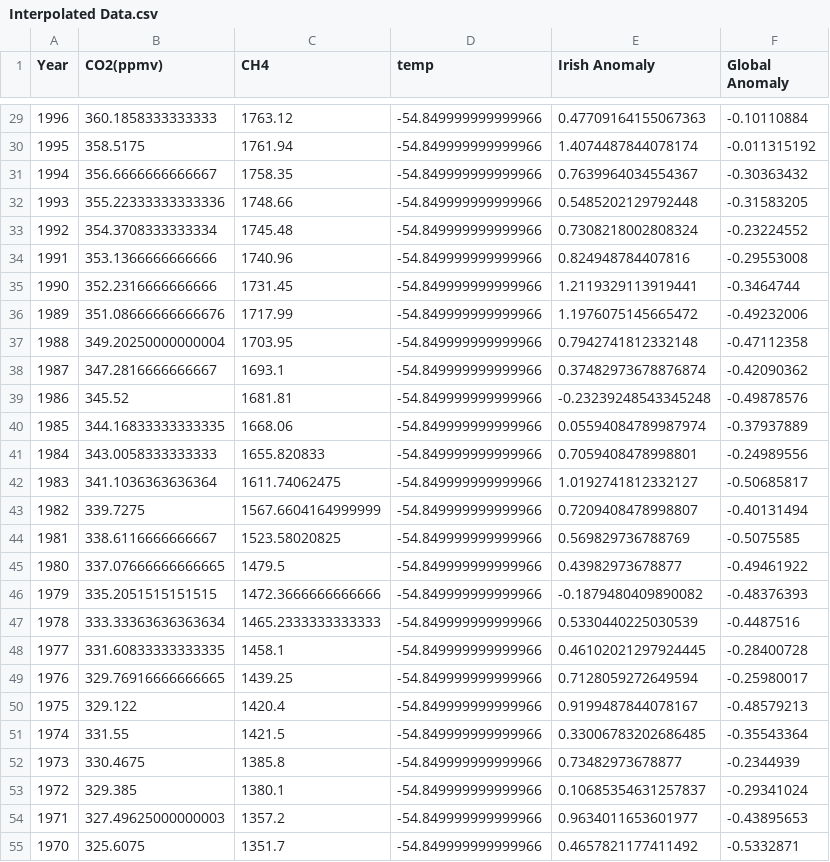
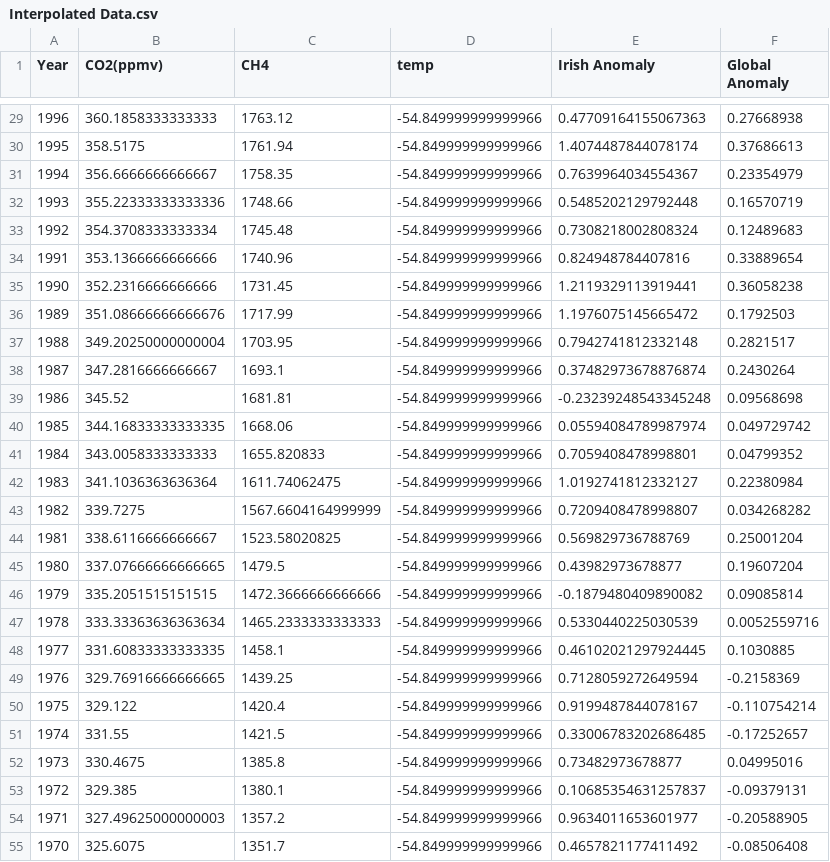
Before and after one commit to Kevin002023/PFDA--Climate-Project, a CSV file: New Datasets/Interpolated Data.csv, drawn as a sheet; only a part is shown, gaps mark what is left out; the diff covers the shown part only.

```diff
--- a/New Datasets/Interpolated Data.csv
+++ b/New Datasets/Interpolated Data.csv
@@ -29,27 +29,27 @@ Year,CO2(ppmv),CH4,temp,Irish Anomaly,Global Anomaly
-1996,360.1858333333333,1763.12,-54.849999999999966,0.47709164155067363,-0.10110884
-1995,358.5175,1761.94,-54.849999999999966,1.4074487844078174,-0.011315192
-1994,356.6666666666667,1758.35,-54.849999999999966,0.7639964034554367,-0.30363432
-1993,355.22333333333336,1748.66,-54.849999999999966,0.5485202129792448,-0.31583205
-1992,354.3708333333334,1745.48,-54.849999999999966,0.7308218002808324,-0.23224552
-1991,353.1366666666666,1740.96,-54.849999999999966,0.824948784407816,-0.29553008
-1990,352.2316666666666,1731.45,-54.849999999999966,1.2119329113919441,-0.3464744
-1989,351.08666666666676,1717.99,-54.849999999999966,1.1976075145665472,-0.49232006
-1988,349.20250000000004,1703.95,-54.849999999999966,0.7942741812332148,-0.47112358
-1987,347.2816666666667,1693.1,-54.849999999999966,0.37482973678876874,-0.42090362
-1986,345.52,1681.81,-54.849999999999966,-0.23239248543345248,-0.49878576
-1985,344.16833333333335,1668.06,-54.849999999999966,0.05594084789987974,-0.37937889
-1984,343.0058333333333,1655.820833,-54.849999999999966,0.7059408478998801,-0.24989556
-1983,341.1036363636364,1611.74062475,-54.849999999999966,1.0192741812332127,-0.50685817
-1982,339.7275,1567.6604164999999,-54.849999999999966,0.7209408478998807,-0.40131494
-1981,338.6116666666667,1523.58020825,-54.849999999999966,0.569829736788769,-0.5075585
-1980,337.07666666666665,1479.5,-54.849999999999966,0.43982973678877,-0.49461922
-1979,335.2051515151515,1472.3666666666666,-54.849999999999966,-0.1879480409890082,-0.48376393
-1978,333.33363636363634,1465.2333333333333,-54.849999999999966,0.5330440225030539,-0.4487516
-1977,331.60833333333335,1458.1,-54.849999999999966,0.46102021297924445,-0.28400728
-1976,329.76916666666665,1439.25,-54.849999999999966,0.7128059272649594,-0.25980017
-1975,329.122,1420.4,-54.849999999999966,0.9199487844078167,-0.48579213
-1974,331.55,1421.5,-54.849999999999966,0.33006783202686485,-0.35543364
-1973,330.4675,1385.8,-54.849999999999966,0.73482973678877,-0.2344939
-1972,329.385,1380.1,-54.849999999999966,0.10685354631257837,-0.29341024
-1971,327.49625000000003,1357.2,-54.849999999999966,0.9634011653601977,-0.43895653
-1970,325.6075,1351.7,-54.849999999999966,0.4657821177411492,-0.5332871
+1996,360.1858333333333,1763.12,-54.849999999999966,0.47709164155067363,0.27668938
+1995,358.5175,1761.94,-54.849999999999966,1.4074487844078174,0.37686613
+1994,356.6666666666667,1758.35,-54.849999999999966,0.7639964034554367,0.23354979
+1993,355.22333333333336,1748.66,-54.849999999999966,0.5485202129792448,0.16570719
+1992,354.3708333333334,1745.48,-54.849999999999966,0.7308218002808324,0.12489683
+1991,353.1366666666666,1740.96,-54.849999999999966,0.824948784407816,0.33889654
+1990,352.2316666666666,1731.45,-54.849999999999966,1.2119329113919441,0.36058238
+1989,351.08666666666676,1717.99,-54.849999999999966,1.1976075145665472,0.1792503
+1988,349.20250000000004,1703.95,-54.849999999999966,0.7942741812332148,0.2821517
+1987,347.2816666666667,1693.1,-54.849999999999966,0.37482973678876874,0.2430264
+1986,345.52,1681.81,-54.849999999999966,-0.23239248543345248,0.09568698
+1985,344.16833333333335,1668.06,-54.849999999999966,0.05594084789987974,0.049729742
+1984,343.0058333333333,1655.820833,-54.849999999999966,0.7059408478998801,0.04799352
+1983,341.1036363636364,1611.74062475,-54.849999999999966,1.0192741812332127,0.22380984
+1982,339.7275,1567.6604164999999,-54.849999999999966,0.7209408478998807,0.034268282
+1981,338.6116666666667,1523.58020825,-54.849999999999966,0.569829736788769,0.25001204
+1980,337.07666666666665,1479.5,-54.849999999999966,0.43982973678877,0.19607204
+1979,335.2051515151515,1472.3666666666666,-54.849999999999966,-0.1879480409890082,0.09085814
+1978,333.33363636363634,1465.2333333333333,-54.849999999999966,0.5330440225030539,0.0052559716
+1977,331.60833333333335,1458.1,-54.849999999999966,0.46102021297924445,0.1030885
+1976,329.76916666666665,1439.25,-54.849999999999966,0.7128059272649594,-0.2158369
+1975,329.122,1420.4,-54.849999999999966,0.9199487844078167,-0.110754214
+1974,331.55,1421.5,-54.849999999999966,0.33006783202686485,-0.17252657
+1973,330.4675,1385.8,-54.849999999999966,0.73482973678877,0.04995016
+1972,329.385,1380.1,-54.849999999999966,0.10685354631257837,-0.09379131
+1971,327.49625000000003,1357.2,-54.849999999999966,0.9634011653601977,-0.20588905
+1970,325.6075,1351.7,-54.849999999999966,0.4657821177411492,-0.08506408
```
Also changed, not shown: 148 edited cells elsewhere in this file, New Datasets/Created Dataset.csv, 3 other files.
